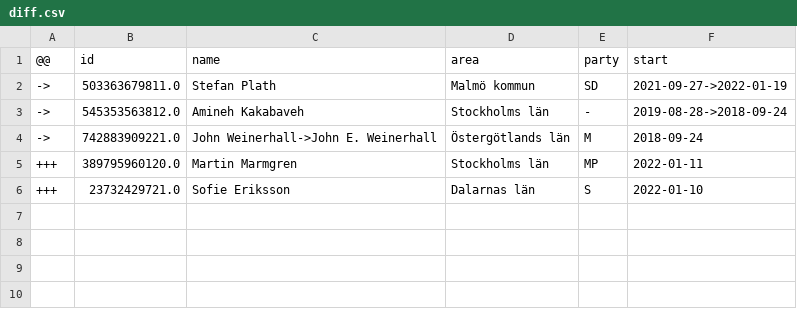
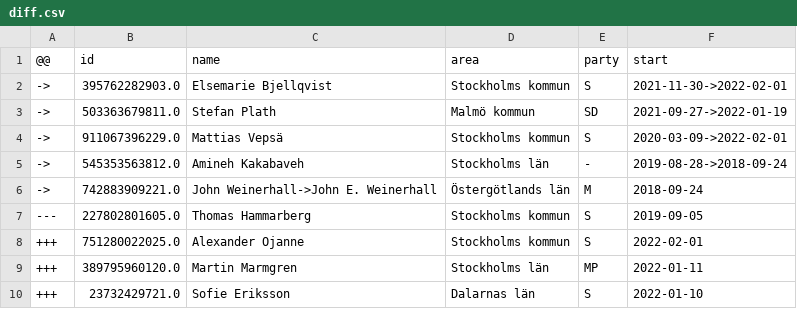
Before and after one commit to every-politician-scrapers/sweden-riksdag-api-current, a CSV file: data/diff.csv, drawn as a sheet.

```diff
--- a/data/diff.csv
+++ b/data/diff.csv
@@ -1,5 +1,9 @@
 @@,id,name,area,party,start
+->,395762282903.0,Elsemarie Bjellqvist,Stockholms kommun,S,2021-11-30->2022-02-01
 ->,503363679811.0,Stefan Plath,Malmö kommun,SD,2021-09-27->2022-01-19
+->,911067396229.0,Mattias Vepsä,Stockholms kommun,S,2020-03-09->2022-02-01
 ->,545353563812.0,Amineh Kakabaveh,Stockholms län,-,2019-08-28->2018-09-24
 ->,742883909221.0,John Weinerhall->John E. Weinerhall,Östergötlands län,M,2018-09-24
+---,227802801605.0,Thomas Hammarberg,Stockholms kommun,S,2019-09-05
++++,751280022025.0,Alexander Ojanne,Stockholms kommun,S,2022-02-01
 +++,389795960120.0,Martin Marmgren,Stockholms län,MP,2022-01-11
```
Also changed, not shown: data/official.csv, 1 other file.
